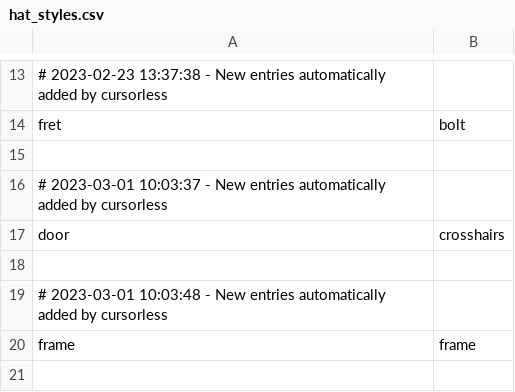
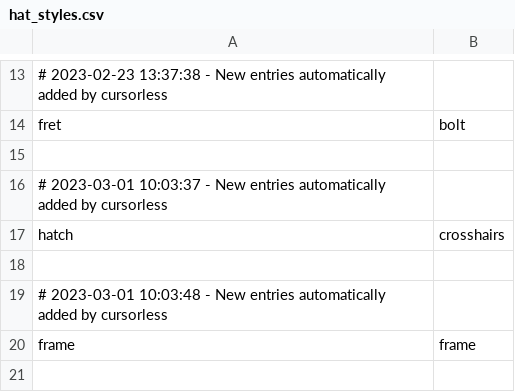
Before and after one commit to MartinRykfors/knausj_talon, a CSV file: cursorless-settings/hat_styles.csv, drawn as a sheet; only a part is shown, gaps mark what is left out.

Commit message:
Rename hat `door` -> `hatch`

```diff
--- a/cursorless-settings/hat_styles.csv
+++ b/cursorless-settings/hat_styles.csv
@@ -16,3 +16,3 @@ fret, bolt
 # 2023-03-01 10:03:37 - New entries automatically added by cursorless
-door, crosshairs
+hatch, crosshairs
 
```
